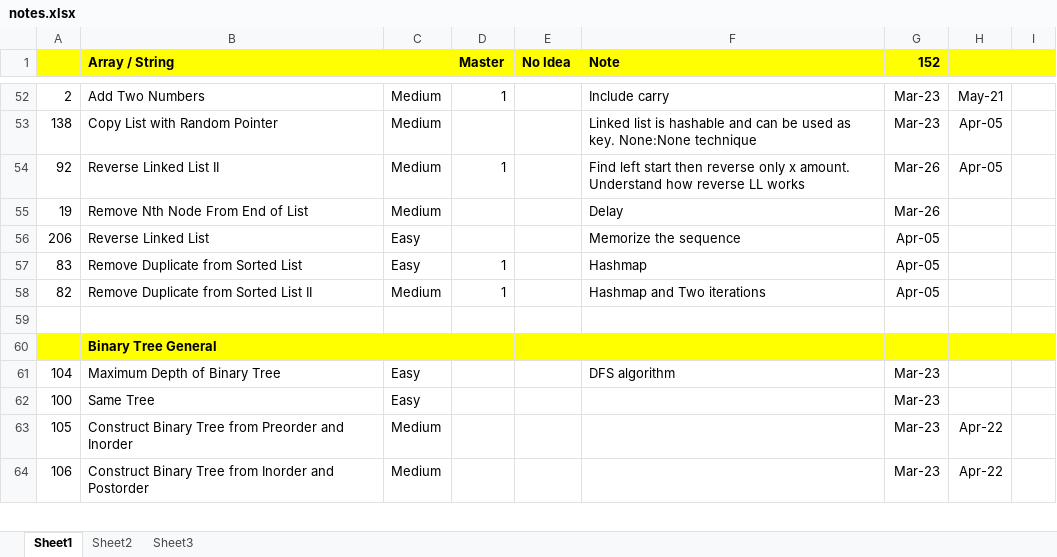
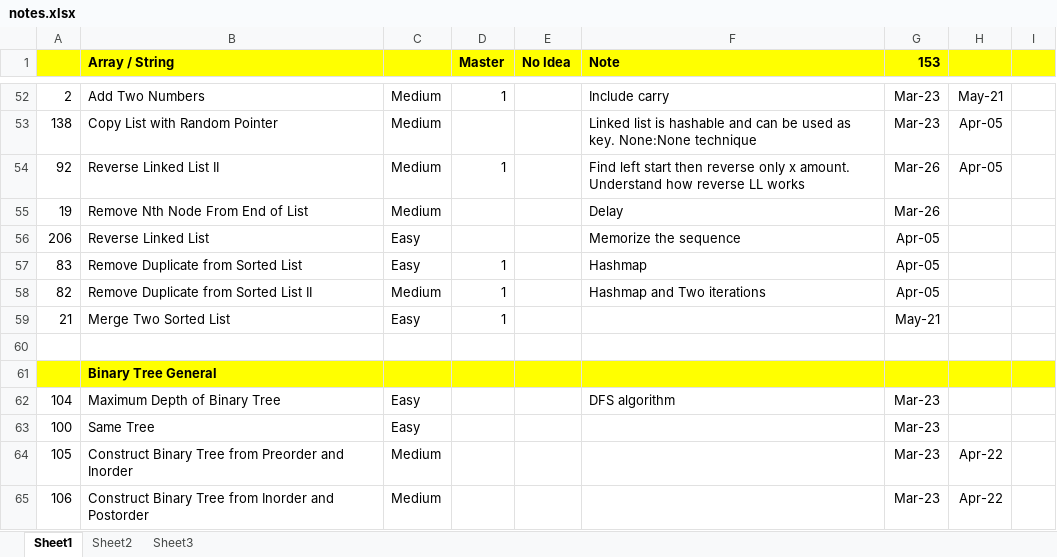
Before and after one commit to jhoonhan/leetCode, an Excel workbook: notes.xlsx, sheet Sheet1, drawn as a sheet; only a part is shown, gaps mark what is left out; values as stored, in another font and other column widths than the file's, no borders; conditional formats not drawn; the diff names each change by its address in the sheet, - before the commit and + after, or states it on an @@ line.

```diff
--- a/notes.xlsx (sheet Sheet1)
+++ b/notes.xlsx (sheet Sheet1)
-G1: 152
+G1: 153
+row 59: 21 | Merge Two Sorted List | Easy | 1 |  |  | May-21
```
Also changed, not shown: 1 other file.
